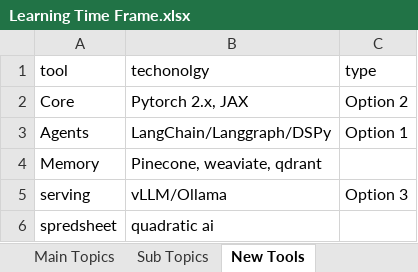
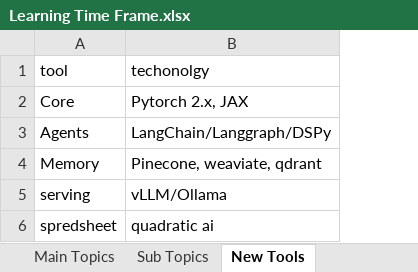
Before and after one commit to abhilash-techv/topics-covered, an Excel workbook: Learning Time Frame.xlsx, sheet New Tools, drawn as a sheet; values as stored, in another font and other column widths than the file's, no borders; charts and pictures and table styles not drawn; the diff names each change by its address in the sheet, - before the commit and + after, or states it on an @@ line.

```diff
--- a/Learning Time Frame.xlsx (sheet New Tools)
+++ b/Learning Time Frame.xlsx (sheet New Tools)
-column C (type), rows 2-5: Option 2 | Option 1 |  | Option 3
```
Also changed, not shown: sheet Sub Topics, sheet Main Topics.
